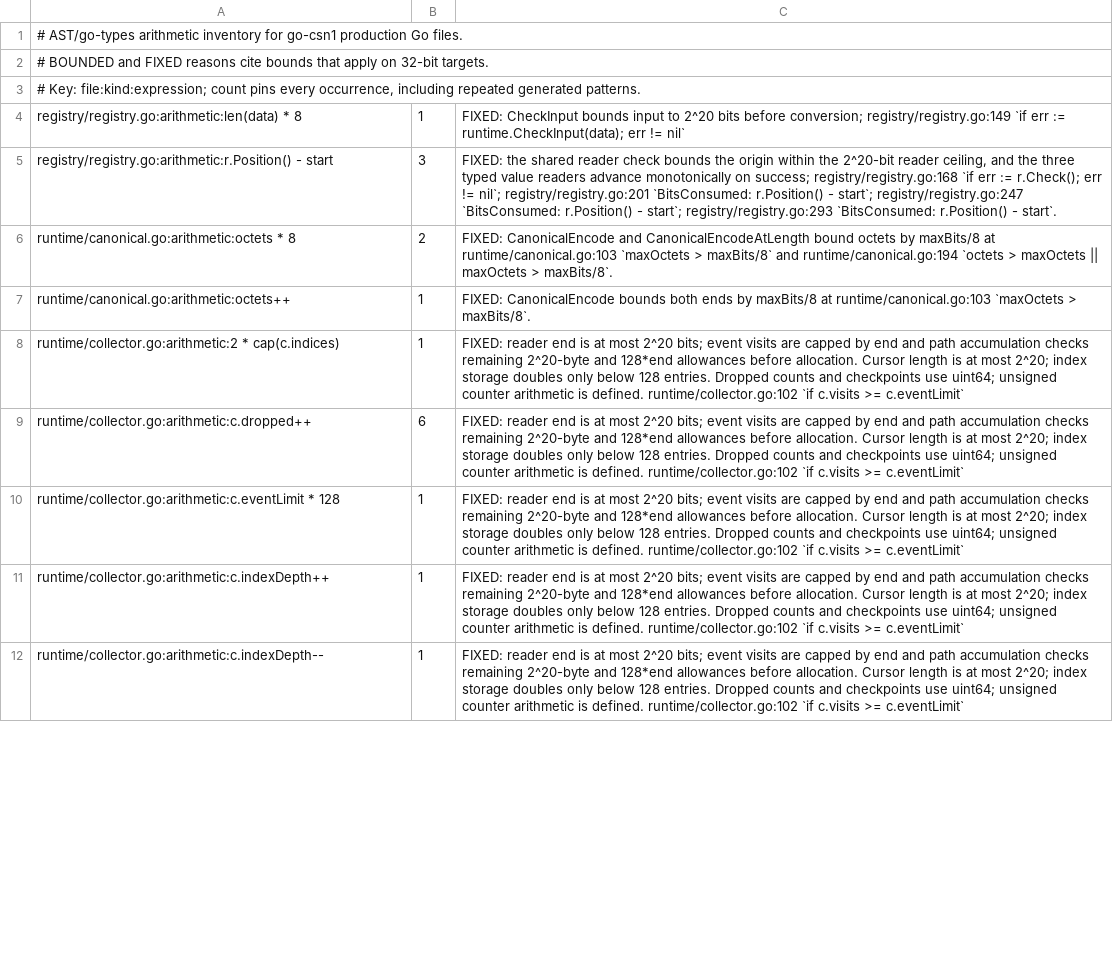
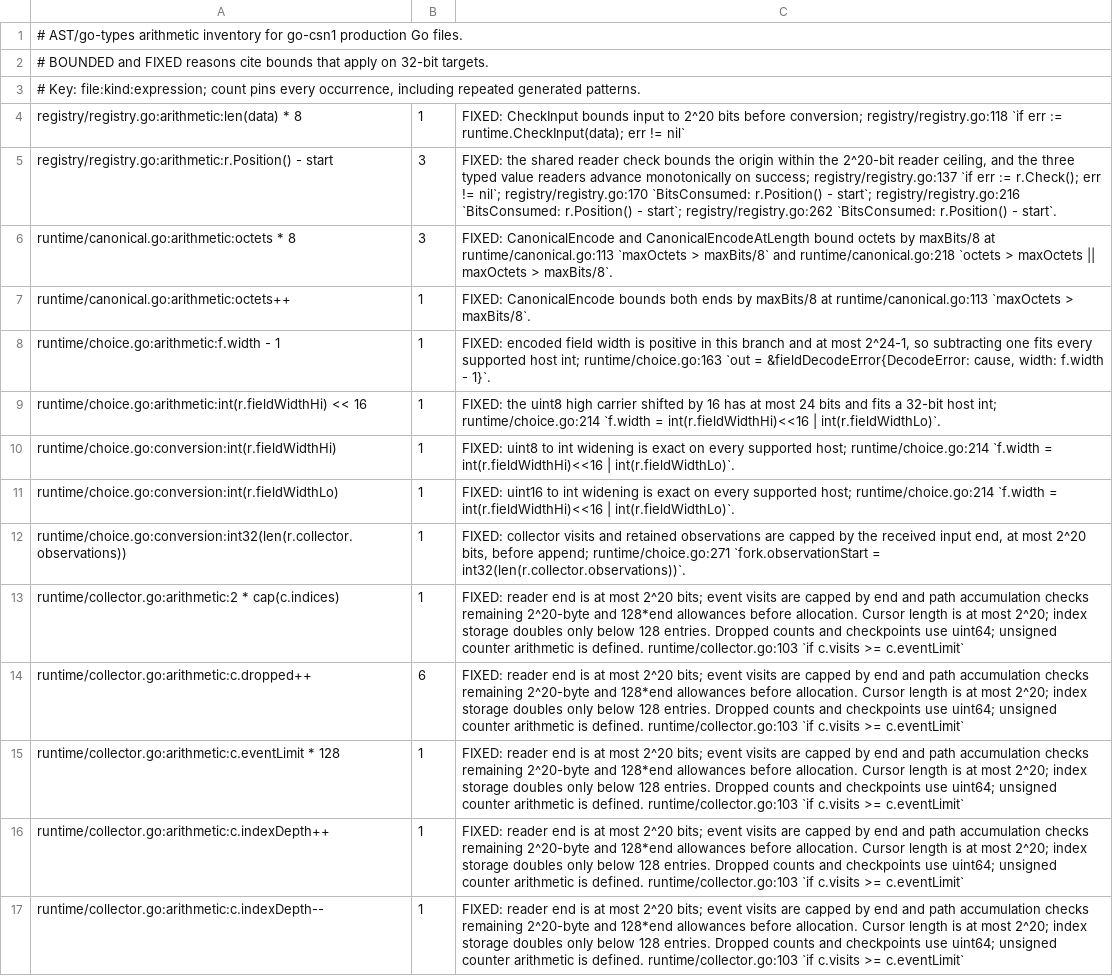
Before and after one commit to gomaja/go-csn1, a TSV file: arithmetic-allowlist.tsv, drawn as a sheet; only a part is shown; addresses are those after the commit; the diff covers the shown part only; the diff names each change by its address in the sheet, - before the commit and + after, or states it on an @@ line.

Commit message:
Retire released trials, index registry lookups and fill canonical extents (#72)
Runtime changes for the next regeneration:

- **Choice trials.** A released trial handle or trial reader now refuses further use with a documented error instead of failing in undocumented ways. The lifetime of borrowed reader query results is documented.
- **Expression syntax.** `runtime.ValidateExpression` exposes the runtime expression parser's syntax check, so the generator can refuse widths and repetition counts that the runtime cannot evaluate. A label never absorbs the name of a call that follows it, so `x - val(N)` and `x-val(N)` validate, as `Eval` already evaluates them.
- **Registry lookups.** `Lookup`, `LookupClause`, `Decode` and `DecodeWithContext` use indexes built once over the immutable catalogue, instead of re-validating descriptor versions and scanning every entry on each call. A successful lookup does not allocate. Catalogue validation is unchanged.
- **Canonical fill:**
  - Canonical encoding fills terminal spare padding and terminal uncounted spare repetitions to the enclosing bound or to the requested extent.
  - A null alternative that cannot fill the extent is refused with a typed `BoundError`, not with a wrapped `DecodeError`.
  - A nil and an empty zero-width bit string are the same value.
  - The documentation states the containing limits that explicit canonical lengths respect.

The exported API grows by additions only. The generated packages and the release evidence are unchanged, so the published generator refuses this tree until its runtime pin moves. That is the next protocol-compilers change, followed by a regeneration. The library suite passes, with the race and 32-bit runs, the integration module and the arithmetic audit with every citation checked; so do vet, staticcheck and golangci-lint.

Closes #65
Closes #66
Refs #67
Refs #68
Refs #69
Refs #70

```diff
--- a/arithmetic-allowlist.tsv
+++ b/arithmetic-allowlist.tsv
-C4: …before conversion; registry/registry.go:149 `if err…
+C4: …before conversion; registry/registry.go:118 `if err…
-C5: …on success; registry/registry.go:168 `if err := r.Check(); err != nil`; registry/registry.go:201 `BitsConsumed: r.Position() - start`; registry/registry.go:247 `BitsConsumed: r.Position() - start`; registry/registry.go:293 `BitsConsumed: r.Position()…
+C5: …on success; registry/registry.go:137 `if err := r.Check(); err != nil`; registry/registry.go:170 `BitsConsumed: r.Position() - start`; registry/registry.go:216 `BitsConsumed: r.Position() - start`; registry/registry.go:262 `BitsConsumed: r.Position()…
-B6: 2
+B6: 3
-C6: …maxBits/8 at runtime/canonical.go:103 `maxOctets > maxBits/8` and runtime/canonical.go:194 `octets >…
+C6: …maxBits/8 at runtime/canonical.go:113 `maxOctets > maxBits/8` and runtime/canonical.go:218 `octets >…
-C7: …maxBits/8 at runtime/canonical.go:103 `maxOctets >…
+C7: …maxBits/8 at runtime/canonical.go:113 `maxOctets >…
+row 8: runtime/choice.go:arithmetic:f.width - 1 | 1 | FIXED: encoded field width is positive in this branch and at most 2^24-1, so subtracting one fits every supported host int; runtime/choice.go:163 `out = &fieldDecodeError{DecodeError: cause, width: f.width - 1}`.
+row 9: runtime/choice.go:arithmetic:int(r.fieldWidthHi) << 16 | 1 | FIXED: the uint8 high carrier shifted by 16 has at most 24 bits and fits a 32-bit host int; runtime/choice.go:214 `f.width = int(r.fieldWidthHi)<<16 | int(r.fieldWidthLo)`.
+row 10: runtime/choice.go:conversion:int(r.fieldWidthHi) | 1 | FIXED: uint8 to int widening is exact on every supported host; runtime/choice.go:214 `f.width = int(r.fieldWidthHi)<<16 | int(r.fieldWidthLo)`.
+row 11: runtime/choice.go:conversion:int(r.fieldWidthLo) | 1 | FIXED: uint16 to int widening is exact on every supported host; runtime/choice.go:214 `f.width = int(r.fieldWidthHi)<<16 | int(r.fieldWidthLo)`.
+row 12: runtime/choice.go:conversion:int32(len(r.collector.observations)) | 1 | FIXED: collector visits and retained observations are capped by the received input end, at most 2^20 bits, before append; runtime/choice.go:271 `fork.observationStart = int32(len(r.collector.observations))`.
-C13:C17: …is defined. runtime/collector.go:102 `if c.visits…
+C13:C17: …is defined. runtime/collector.go:103 `if c.visits…
```
Also changed, not shown: 2 added rows, 5 removed rows, 13 moved rows and 139 edited cells elsewhere in this file, 23 other files.
